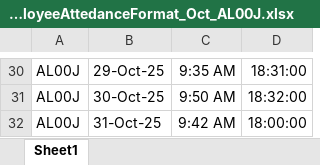
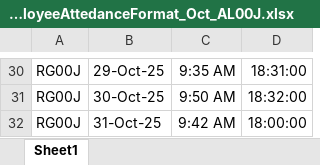
Before and after one commit to axarlotwala/EMS, an Excel workbook: EMS/wwwroot/Upload/81cba5f7-9bd6-4f8a-bd02-286c84ff5d71_EmployeeAttedanceFormat_Oct_AL00J.xlsx, sheet Sheet1, drawn as a sheet; only a part is shown, gaps mark what is left out; values as stored, in another font and other column widths than the file's, no borders; the diff covers the shown part only; the diff names each change by its address in the sheet, - before the commit and + after, or states it on an @@ line.

```diff
--- a/EMS/wwwroot/Upload/81cba5f7-9bd6-4f8a-bd02-286c84ff5d71_EmployeeAttedanceFormat_Oct_AL00J.xlsx (sheet Sheet1)
+++ b/EMS/wwwroot/Upload/81cba5f7-9bd6-4f8a-bd02-286c84ff5d71_EmployeeAttedanceFormat_Oct_AL00J.xlsx (sheet Sheet1)
-A30:A32: AL00J
+A30:A32: RG00J
```
Also changed, not shown: 28 edited cells elsewhere in this sheet, 49 other files.
